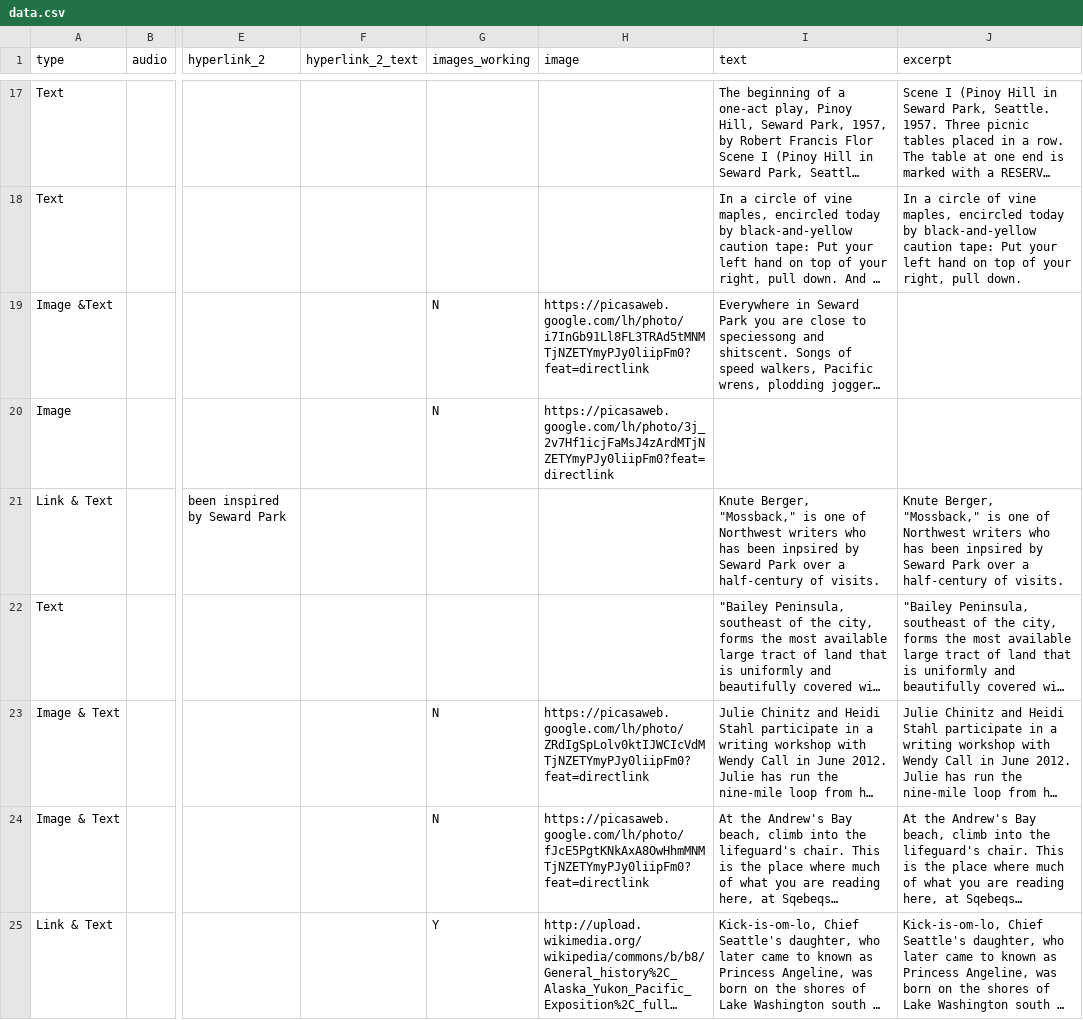
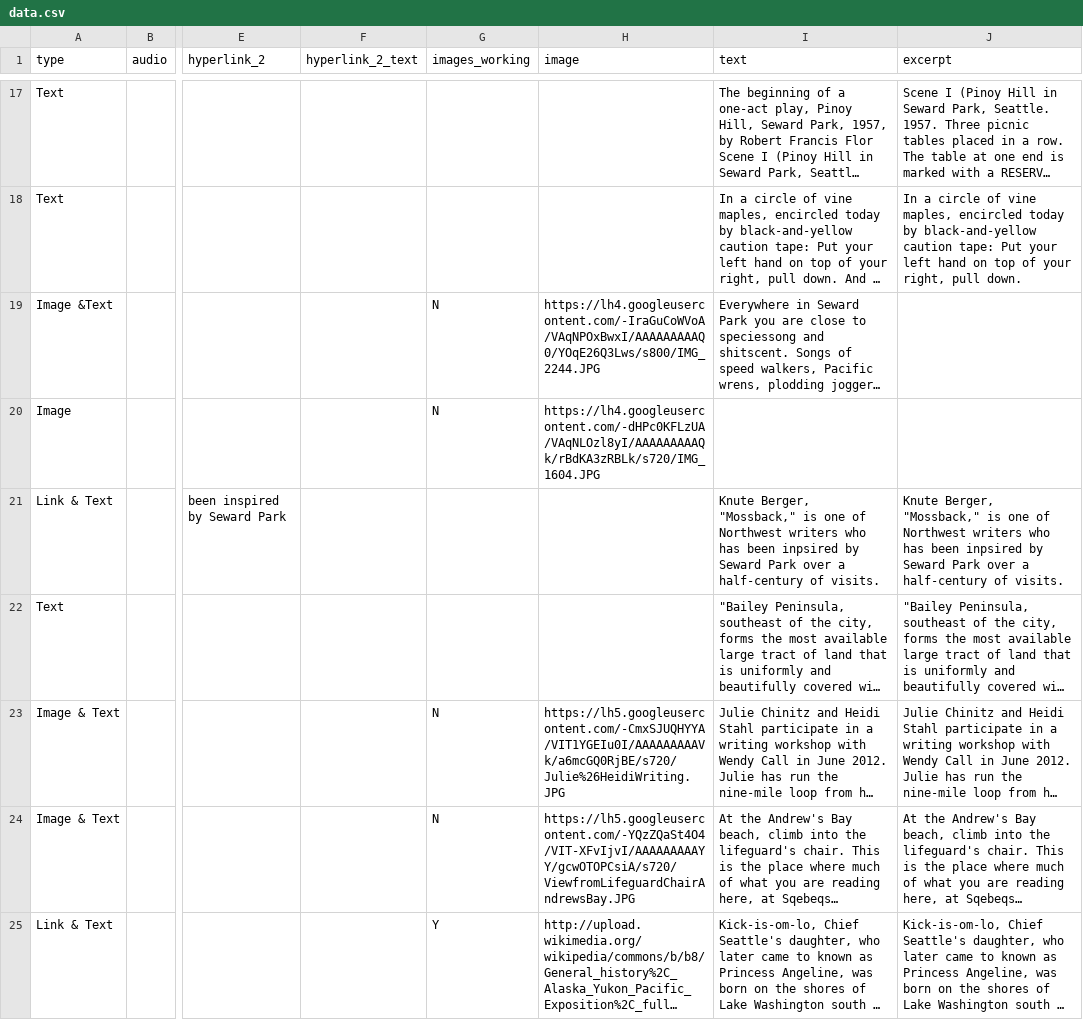
Before and after one commit to sewardparkstories/sewardparkstories.org, a CSV file: data.csv, drawn as a sheet; only a part is shown, gaps mark what is left out; long unchanged cells end in …; the diff covers the shown part only; the diff names each change by its address in the sheet, - before the commit and + after, or states it on an @@ line.

Commit message:
update data

```diff
--- a/data.csv
+++ b/data.csv
-H19 (image): https://picasaweb.google.com/lh/photo/i7InGb91Ll8FL3TRAd5tMNMTjNZETYmyPJy0liipFm0?feat=directlink
+H19 (image): https://lh4.googleusercontent.com/-IraGuCoWVoA/VAqNPOxBwxI/AAAAAAAAAQ0/YOqE26Q3Lws/s800/IMG_2244.JPG
-H20 (image): https://picasaweb.google.com/lh/photo/3j_2v7Hf1icjFaMsJ4zArdMTjNZETYmyPJy0liipFm0?feat=directlink
+H20 (image): https://lh4.googleusercontent.com/-dHPc0KFLzUA/VAqNLOzl8yI/AAAAAAAAAQk/rBdKA3zRBLk/s720/IMG_1604.JPG
-H23 (image): https://picasaweb.google.com/lh/photo/ZRdIgSpLolv0ktIJWCIcVdMTjNZETYmyPJy0liipFm0?feat=directlink
+H23 (image): https://lh5.googleusercontent.com/-CmxSJUQHYYA/VIT1YGEIu0I/AAAAAAAAAVk/a6mcGQ0RjBE/s720/Julie%26HeidiWriting.JPG
-H24 (image): https://picasaweb.google.com/lh/photo/fJcE5PgtKNkAxA8OwHhmMNMTjNZETYmyPJy0liipFm0?feat=directlink
+H24 (image): https://lh5.googleusercontent.com/-YQzZQaSt4O4/VIT-XFvIjvI/AAAAAAAAAYY/gcwOTOPCsiA/s720/ViewfromLifeguardChairAndrewsBay.JPG
```
Also changed, not shown: 13 edited cells elsewhere in this file, 1 other file.
